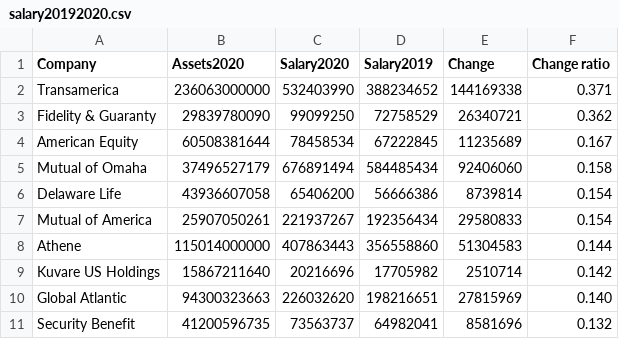
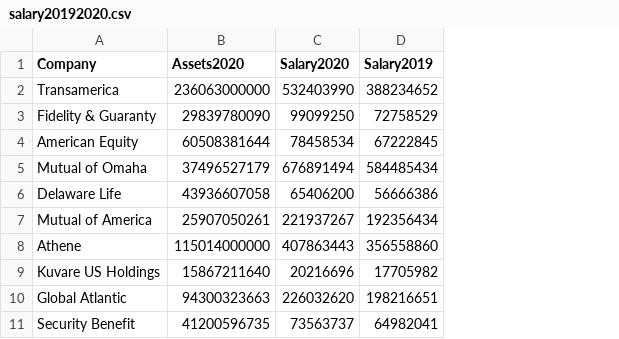
Before and after one commit to mingligraphics/money-media, a CSV file: Data & Coding/salary20192020.csv, drawn as a sheet; only a part is shown; the diff names each change by its address in the sheet, - before the commit and + after, or states it on an @@ line.

Commit message:
Add files via upload

```diff
--- a/Data & Coding/salary20192020.csv
+++ b/Data & Coding/salary20192020.csv
-column E (Change), rows 2-11: 144169338 | 26340721 | 11235689 | 92406060 | 8739814 | 29580833 | 51304583 | 2510714 | 27815969 | 8581696
-column F (Change ratio), rows 2-11: 0.371 | 0.362 | 0.167 | 0.158 | 0.154 | 0.154 | 0.144 | 0.142 | 0.140 | 0.132
```
